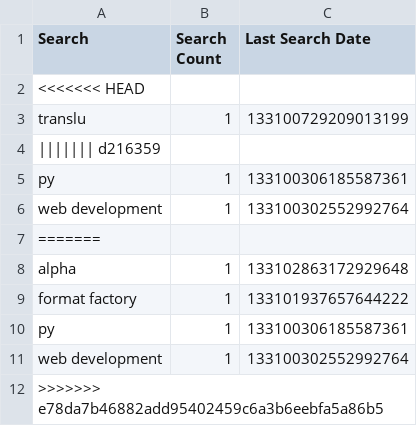
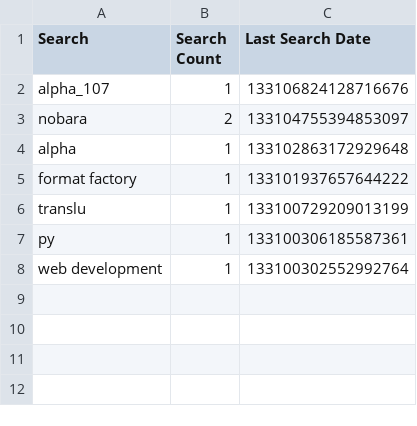
Before and after one commit to odoochain/zenman-dotfiles, a CSV file: windows/everything/Search History-1.5a.csv, drawn as a sheet.

```diff
--- a/windows/everything/Search History-1.5a.csv
+++ b/windows/everything/Search History-1.5a.csv
@@ -1,12 +1,8 @@
 Search,Search Count,Last Search Date
-<<<<<<< HEAD
+"alpha_107",1,133106824128716676
+"nobara",2,133104755394853097
+"alpha",1,133102863172929648
+"format factory",1,133101937657644222
 "translu",1,133100729209013199
-||||||| d216359
 "py",1,133100306185587361
 "web development",1,133100302552992764
-=======
-"alpha",1,133102863172929648
-"format factory",1,133101937657644222
-"py",1,133100306185587361
-"web development",1,133100302552992764
->>>>>>> e78da7b46882add95402459c6a3b6eebfa5a86b5
```
Also changed, not shown: 1 other file.
